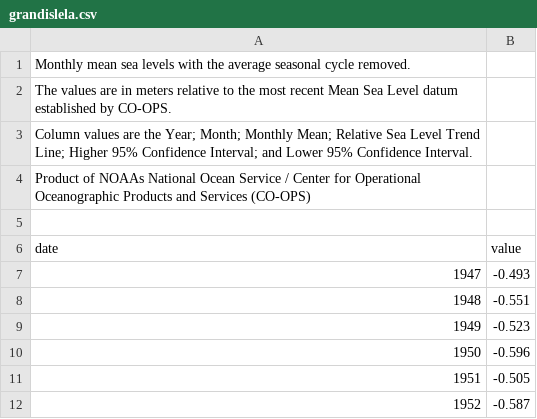
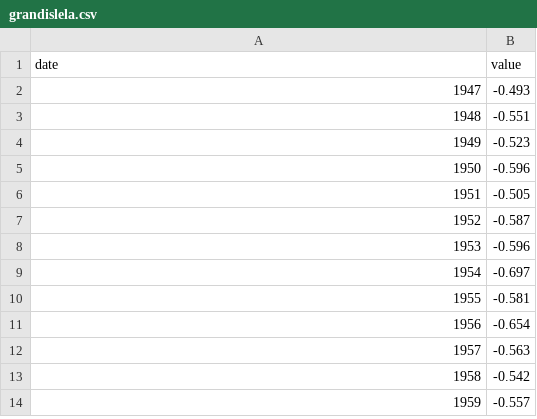
Before and after one commit to akennebr/akkcartograrphy, a CSV file: grandislela.csv, drawn as a sheet; only a part is shown; the shorter side is filled out with more unchanged rows; the diff names each change by its address in the sheet, - before the commit and + after, or states it on an @@ line.

Commit message:
Add files via upload

```diff
--- a/grandislela.csv
+++ b/grandislela.csv
-row 1: Monthly mean sea levels with the average seasonal cycle removed.
-row 2: The values are in meters relative to the most recent Mean Sea Level datum established by CO-OPS.
-row 3: Column values are the Year; Month; Monthly Mean; Relative Sea Level Trend Line; Higher 95% Confidence Interval; and Lower 95% Confidence Interval.
-row 4: Product of NOAAs National Ocean Service / Center for Operational Oceanographic Products and Services (CO-OPS)
-row 5: (empty)
```
